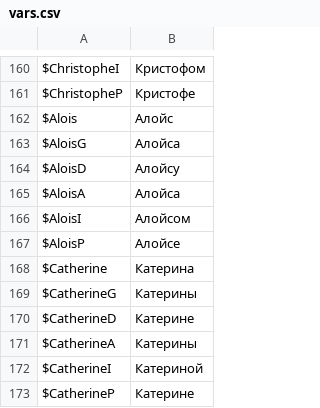
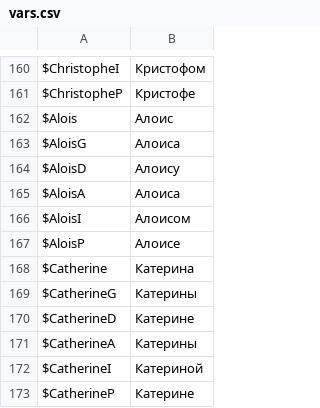
Before and after one commit to usagitoxic/feth-text, a CSV file: vars.csv, drawn as a sheet; only a part is shown, gaps mark what is left out; the diff covers the shown part only.

```diff
--- a/vars.csv
+++ b/vars.csv
@@ -161,8 +161,8 @@ $ChristopheI,Кристофом
 $ChristopheP,Кристофе
-$Alois,Алойс
-$AloisG,Алойса
-$AloisD,Алойсу
-$AloisA,Алойса
-$AloisI,Алойсом
-$AloisP,Алойсе
+$Alois,Алоис
+$AloisG,Алоиса
+$AloisD,Алоису
+$AloisA,Алоиса
+$AloisI,Алоисом
+$AloisP,Алоисе
 $Catherine,Катерина
```
Also changed, not shown: 19 edited cells elsewhere in this file.
